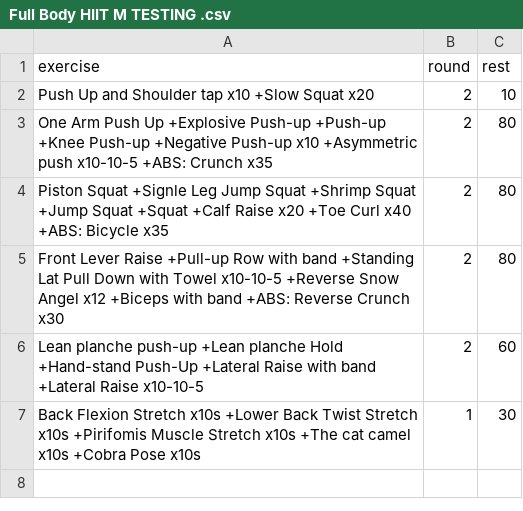
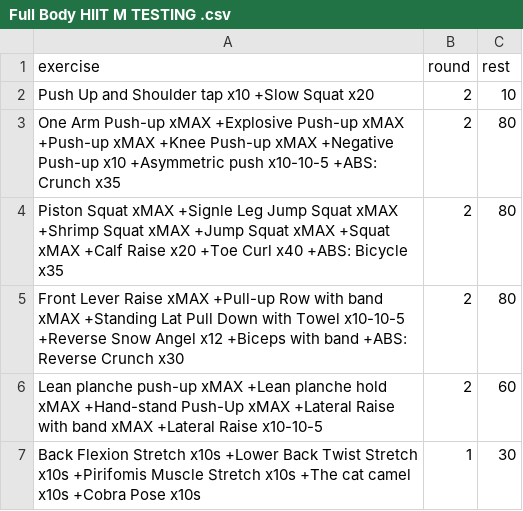
Before and after one commit to taducanh1605/training, a CSV file: Training Program/FullBodyPers/Full Body - HIIT/Full Body HIIT M TESTING .csv, drawn as a sheet.

```diff
--- a/Training Program/FullBodyPers/Full Body - HIIT/Full Body HIIT M TESTING .csv
+++ b/Training Program/FullBodyPers/Full Body - HIIT/Full Body HIIT M TESTING .csv
@@ -2,6 +2,6 @@
 Push Up and Shoulder tap x10 +Slow Squat x20,2,10
-One Arm Push Up +Explosive Push-up +Push-up +Knee Push-up +Negative Push-up x10 +Asymmetric push x10-10-5 +ABS: Crunch x35,2,80
-Piston Squat +Signle Leg Jump Squat +Shrimp Squat +Jump Squat +Squat +Calf Raise x20 +Toe Curl x40 +ABS: Bicycle x35,2,80
-Front Lever Raise +Pull-up Row with band +Standing Lat Pull Down with Towel x10-10-5 +Reverse Snow Angel x12 +Biceps with band +ABS: Reverse Crunch x30,2,80
-Lean planche push-up +Lean planche Hold +Hand-stand Push-Up +Lateral Raise with band +Lateral Raise x10-10-5,2,60
+One Arm Push-up xMAX +Explosive Push-up xMAX +Push-up xMAX +Knee Push-up xMAX +Negative Push-up x10 +Asymmetric push x10-10-5 +ABS: Crunch x35,2,80
+Piston Squat xMAX +Signle Leg Jump Squat xMAX +Shrimp Squat xMAX +Jump Squat xMAX +Squat xMAX +Calf Raise x20 +Toe Curl x40 +ABS: Bicycle x35,2,80
+Front Lever Raise xMAX +Pull-up Row with band xMAX +Standing Lat Pull Down with Towel x10-10-5 +Reverse Snow Angel x12 +Biceps with band +ABS: Reverse Crunch x30,2,80
+Lean planche push-up xMAX +Lean planche hold xMAX +Hand-stand Push-Up xMAX +Lateral Raise with band xMAX +Lateral Raise x10-10-5,2,60
 Back Flexion Stretch x10s +Lower Back Twist Stretch x10s +Pirifomis Muscle Stretch x10s +The cat camel x10s +Cobra Pose x10s,1,30
```
Also changed, not shown: 2 other files.
